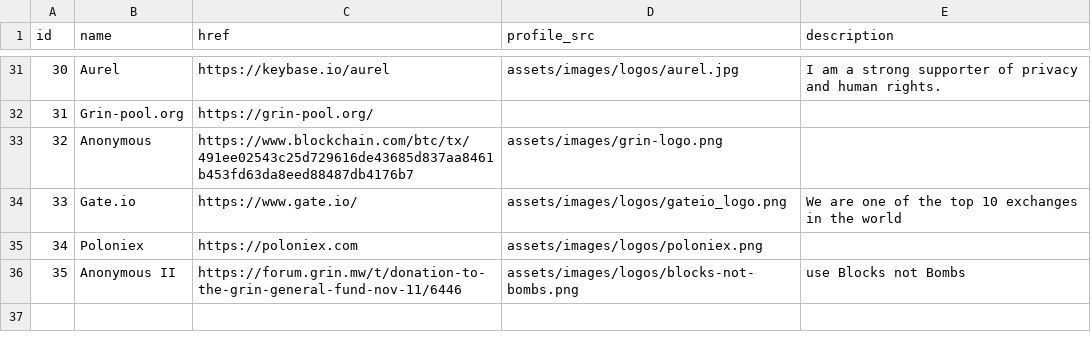
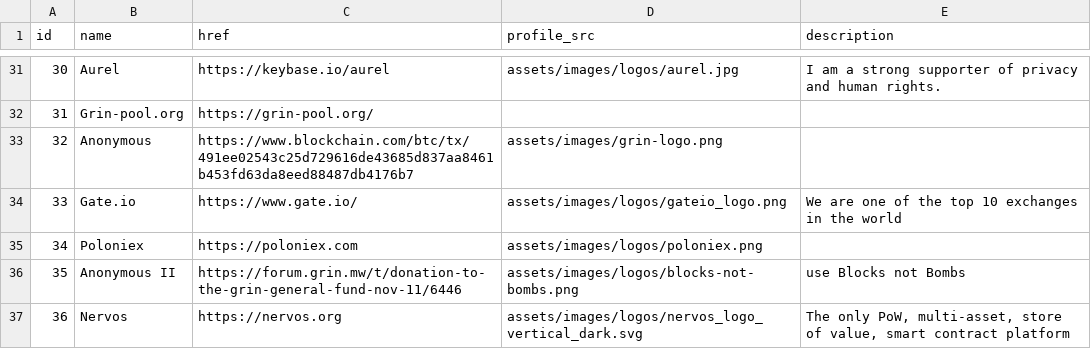
Before and after one commit to mimblewimble/site, a CSV file: assets/csv/entities.csv, drawn as a sheet; only a part is shown, gaps mark what is left out; the diff names each change by its address in the sheet, - before the commit and + after, or states it on an @@ line.

Commit message:
Add Nervos to leaderboard and Friends of Grin (#217)
* add Nervos to entities

* add Nervos to friends

* tweak: Iterate on leaderboard entry

```diff
--- a/assets/csv/entities.csv
+++ b/assets/csv/entities.csv
+row 37: 36 | Nervos | https://nervos.org | assets/images/logos/nervos_logo_vertical_dark.svg | The only PoW, multi-asset, store of value, smart contract platform
```
Also changed, not shown: 3 other files.
